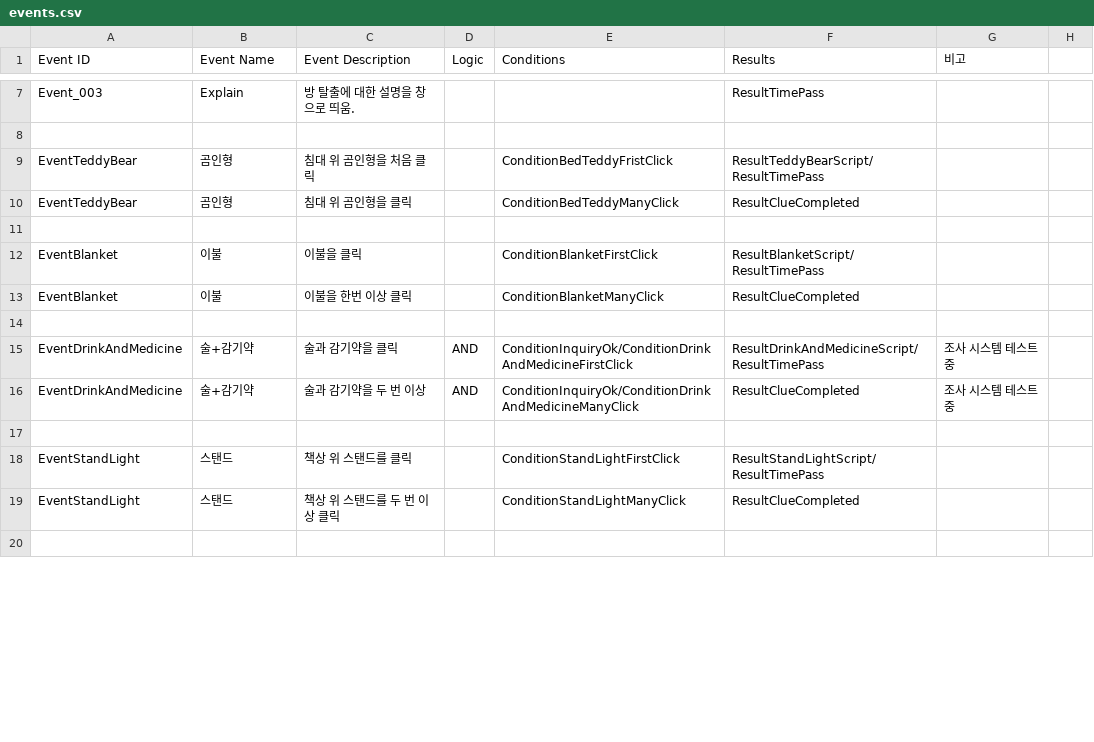
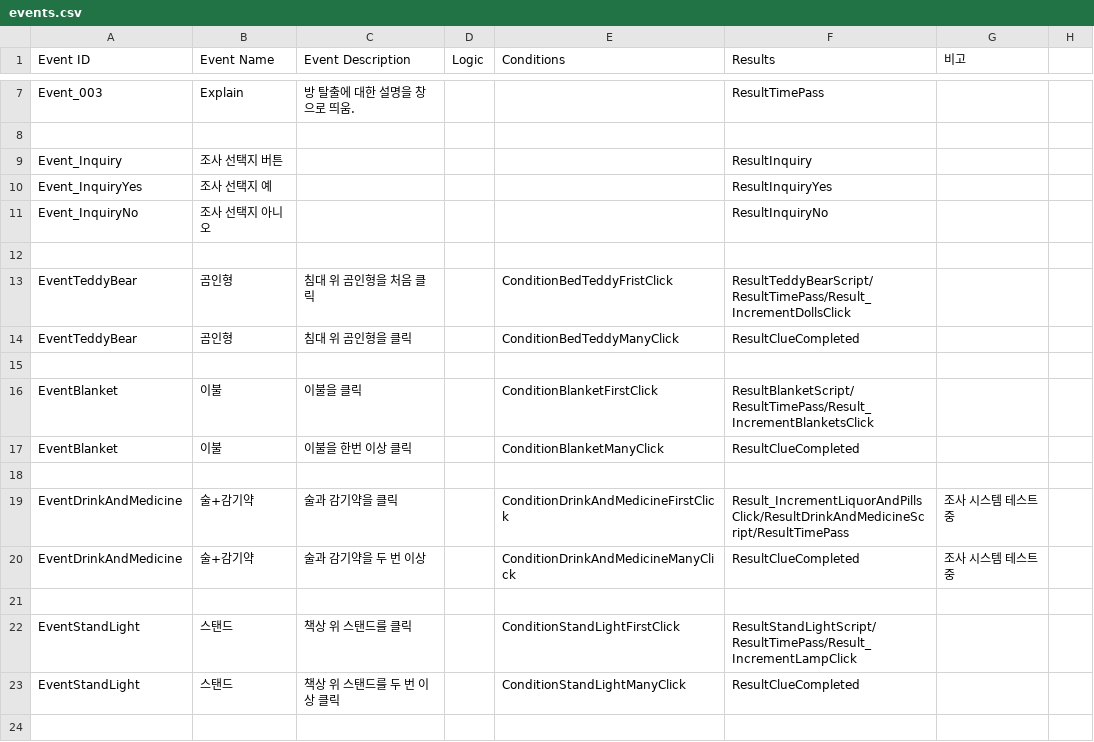
Before and after one commit to ollan365/Fate, a CSV file: Assets/Resources/Datas/events.csv, drawn as a sheet; only a part is shown, gaps mark what is left out; the diff covers the shown part only.

```diff
--- a/Assets/Resources/Datas/events.csv
+++ b/Assets/Resources/Datas/events.csv
@@ -9 +9,5 @@ Event_003,Explain,방 탈출에 대한 설명을 창으로 띄움.,,,ResultTimeP
-EventTeddyBear,곰인형,침대 위 곰인형을 처음 클릭,,ConditionBedTeddyFristClick,ResultTeddyBearScript/ResultTimePass,,
+Event_Inquiry,조사 선택지 버튼,,,,ResultInquiry,
+Event_InquiryYes,조사 선택지 예,,,,ResultInquiryYes,
+Event_InquiryNo,조사 선택지 아니오,,,,ResultInquiryNo,
+,,,,,,
+EventTeddyBear,곰인형,침대 위 곰인형을 처음 클릭,,ConditionBedTeddyFristClick,ResultTeddyBearScript/ResultTimePass/Result_IncrementDollsClick,
@@ -12 +16 @@ EventTeddyBear,곰인형,침대 위 곰인형을 클릭,,ConditionBedTeddyManyCl
-EventBlanket,이불,이불을 클릭,,ConditionBlanketFirstClick,ResultBlanketScript/ ResultTimePass,,
+EventBlanket,이불,이불을 클릭,,ConditionBlanketFirstClick,ResultBlanketScript/ResultTimePass/Result_IncrementBlanketsClick,
@@ -15,2 +19,2 @@ EventBlanket,이불,이불을 한번 이상 클릭,,ConditionBlanketManyClick,Re
-EventDrinkAndMedicine,술+감기약,술과 감기약을 클릭,AND,ConditionInquiryOk/ConditionDrinkAndMedicineFirstClick,ResultDrinkAndMedicineScript/ResultTimePass,조사 시스템 테스트 중,
-EventDrinkAndMedicine,술+감기약,술과 감기약을 두 번 이상,AND,ConditionInquiryOk/ConditionDrinkAndMedicineManyClick,ResultClueCompleted,조사 시스템 테스트 중,
+EventDrinkAndMedicine,술+감기약,술과 감기약을 클릭,,ConditionDrinkAndMedicineFirstClick,Result_IncrementLiquorAndPillsClick/ResultDrinkAndMedicineScript/ResultTimePass,조사 시스템 테스트 중
+EventDrinkAndMedicine,술+감기약,술과 감기약을 두 번 이상,,ConditionDrinkAndMedicineManyClick,ResultClueCompleted,조사 시스템 테스트 중
@@ -18 +22 @@ EventDrinkAndMedicine,술+감기약,술과 감기약을 두 번 이상,AND,Condi
-EventStandLight,스탠드,책상 위 스탠드를 클릭,,ConditionStandLightFirstClick, ResultStandLightScript/ResultTimePass,,
+EventStandLight,스탠드,책상 위 스탠드를 클릭,,ConditionStandLightFirstClick, ResultStandLightScript/ResultTimePass/Result_IncrementLampClick,
```
Also changed, not shown: 14 added rows, 1 removed row and 70 edited cells elsewhere in this file, Assets/Resources/Datas/choices.csv, Assets/Resources/Datas/conditions.csv, 36 other files.
